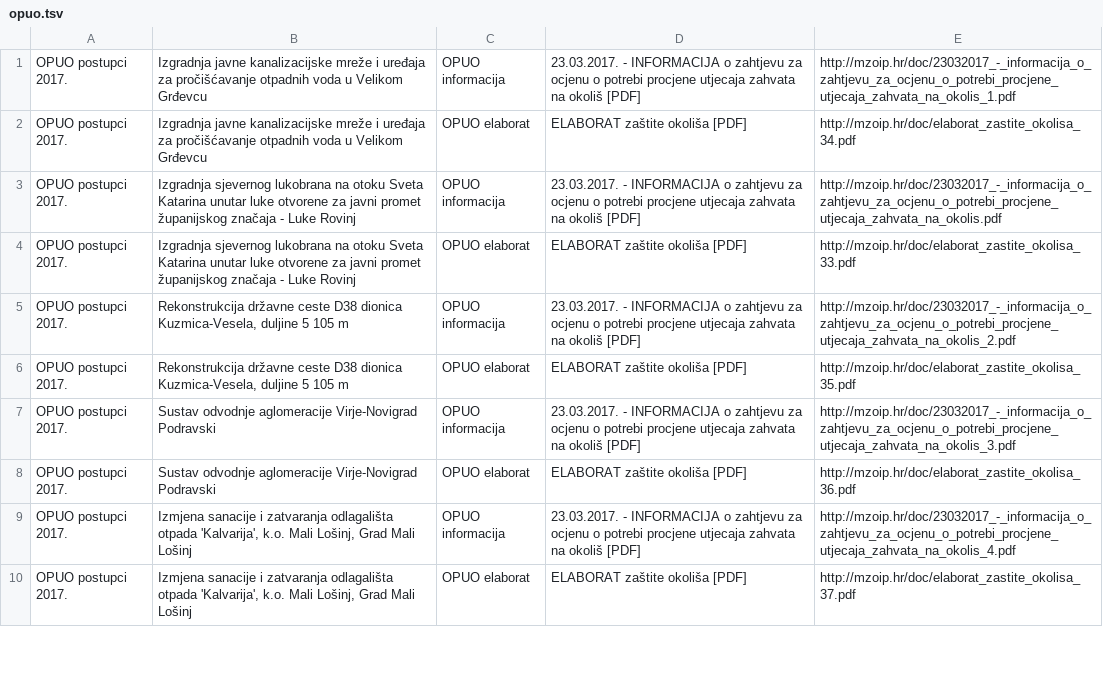
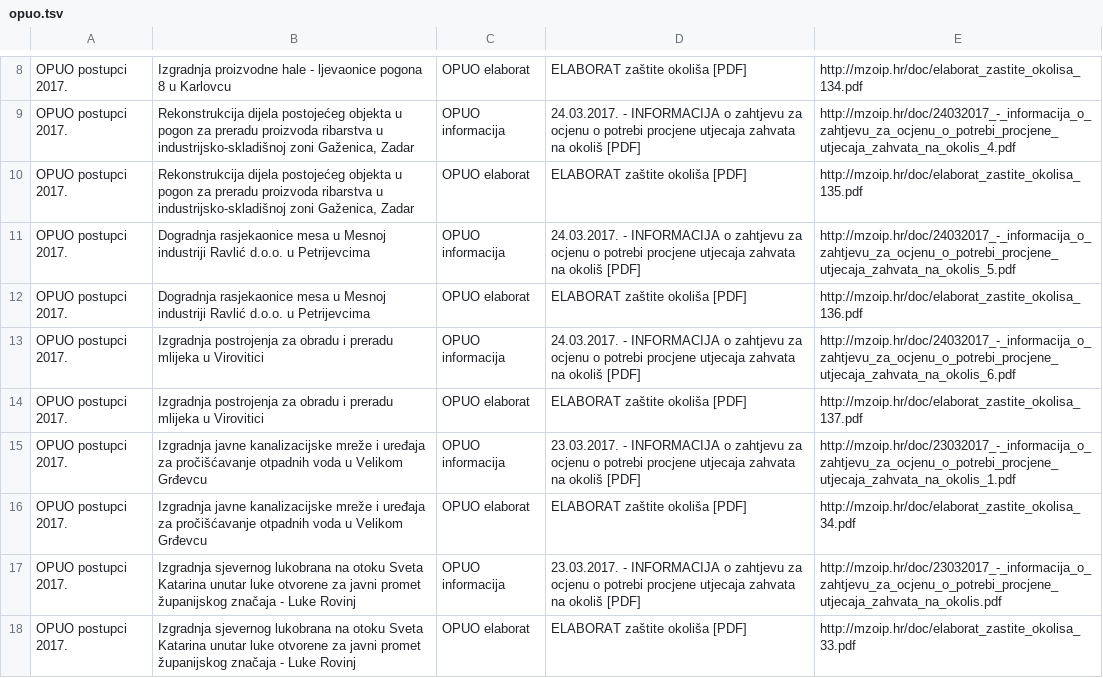
Before and after one commit to udruga-biom/puo-arhiva, a TSV file: opuo.tsv, drawn as a sheet; only a part is shown, gaps mark what is left out; the shorter side is filled out with more unchanged rows; the diff covers the shown part only; the diff names each change by its address in the sheet, - before the commit and + after, or states it on an @@ line.

Commit message:
redovni update

```diff
--- a/opuo.tsv
+++ b/opuo.tsv
+row 8: OPUO postupci 2017. | Izgradnja proizvodne hale - ljevaonice pogona 8 u Karlovcu | OPUO elaborat | ELABORAT zaštite okoliša [PDF] | http://mzoip.hr/doc/elaborat_zastite_okolisa_134.pdf
+row 9: OPUO postupci 2017. | Rekonstrukcija dijela postojećeg objekta u pogon za preradu proizvoda ribarstva u industrijsko-skladišnoj zoni Gaženica, Zadar | OPUO informacija | 24.03.2017. - INFORMACIJA o zahtjevu za ocjenu o potrebi procjene utjecaja zahvata na okoliš [PDF] | http://mzoip.hr/doc/24032017_-_informacija_o_zahtjevu_za_ocjenu_o_potrebi_procjene_utjecaja_zahvata_na_okolis_4.pdf
+row 10: OPUO postupci 2017. | Rekonstrukcija dijela postojećeg objekta u pogon za preradu proizvoda ribarstva u industrijsko-skladišnoj zoni Gaženica, Zadar | OPUO elaborat | ELABORAT zaštite okoliša [PDF] | http://mzoip.hr/doc/elaborat_zastite_okolisa_135.pdf
+row 11: OPUO postupci 2017. | Dogradnja rasjekaonice mesa u Mesnoj industriji Ravlić d.o.o. u Petrijevcima | OPUO informacija | 24.03.2017. - INFORMACIJA o zahtjevu za ocjenu o potrebi procjene utjecaja zahvata na okoliš [PDF] | http://mzoip.hr/doc/24032017_-_informacija_o_zahtjevu_za_ocjenu_o_potrebi_procjene_utjecaja_zahvata_na_okolis_5.pdf
+row 12: OPUO postupci 2017. | Dogradnja rasjekaonice mesa u Mesnoj industriji Ravlić d.o.o. u Petrijevcima | OPUO elaborat | ELABORAT zaštite okoliša [PDF] | http://mzoip.hr/doc/elaborat_zastite_okolisa_136.pdf
+row 13: OPUO postupci 2017. | Izgradnja postrojenja za obradu i preradu mlijeka u Virovitici | OPUO informacija | 24.03.2017. - INFORMACIJA o zahtjevu za ocjenu o potrebi procjene utjecaja zahvata na okoliš [PDF] | http://mzoip.hr/doc/24032017_-_informacija_o_zahtjevu_za_ocjenu_o_potrebi_procjene_utjecaja_zahvata_na_okolis_6.pdf
+row 14: OPUO postupci 2017. | Izgradnja postrojenja za obradu i preradu mlijeka u Virovitici | OPUO elaborat | ELABORAT zaštite okoliša [PDF] | http://mzoip.hr/doc/elaborat_zastite_okolisa_137.pdf
```
Also changed, not shown: 10 added rows elsewhere in this file.
